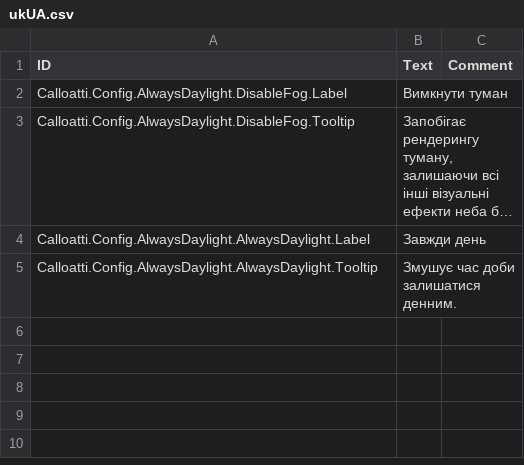
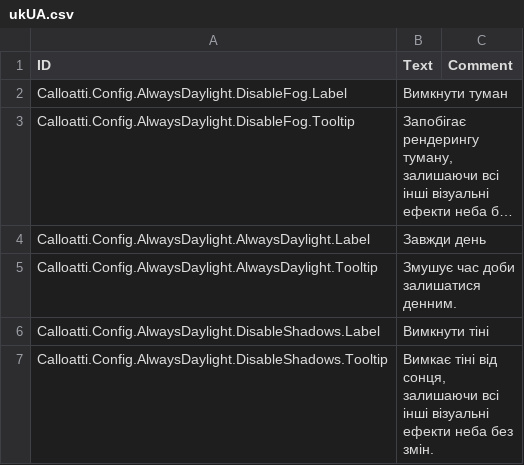
Before and after one commit to calloatti/Always-Daylight, a CSV file: Version-1.0/Localizations/ukUA.csv, drawn as a sheet; long unchanged cells end in ….

```diff
--- a/Version-1.0/Localizations/ukUA.csv
+++ b/Version-1.0/Localizations/ukUA.csv
@@ -5 +5,3 @@ Calloatti.Config.AlwaysDaylight.AlwaysDaylight.Label,"Завжди день",
 Calloatti.Config.AlwaysDaylight.AlwaysDaylight.Tooltip,"Змушує час доби залишатися денним.",
+Calloatti.Config.AlwaysDaylight.DisableShadows.Label,"Вимкнути тіні",
+Calloatti.Config.AlwaysDaylight.DisableShadows.Tooltip,"Вимкає тіні від сонця, залишаючи всі інші візуальні ефекти неба без змін.",
```
Also changed, not shown: Version-1.0/Localizations/esES.csv, Version-1.0/Localizations/frFR.csv, 18 other files.
